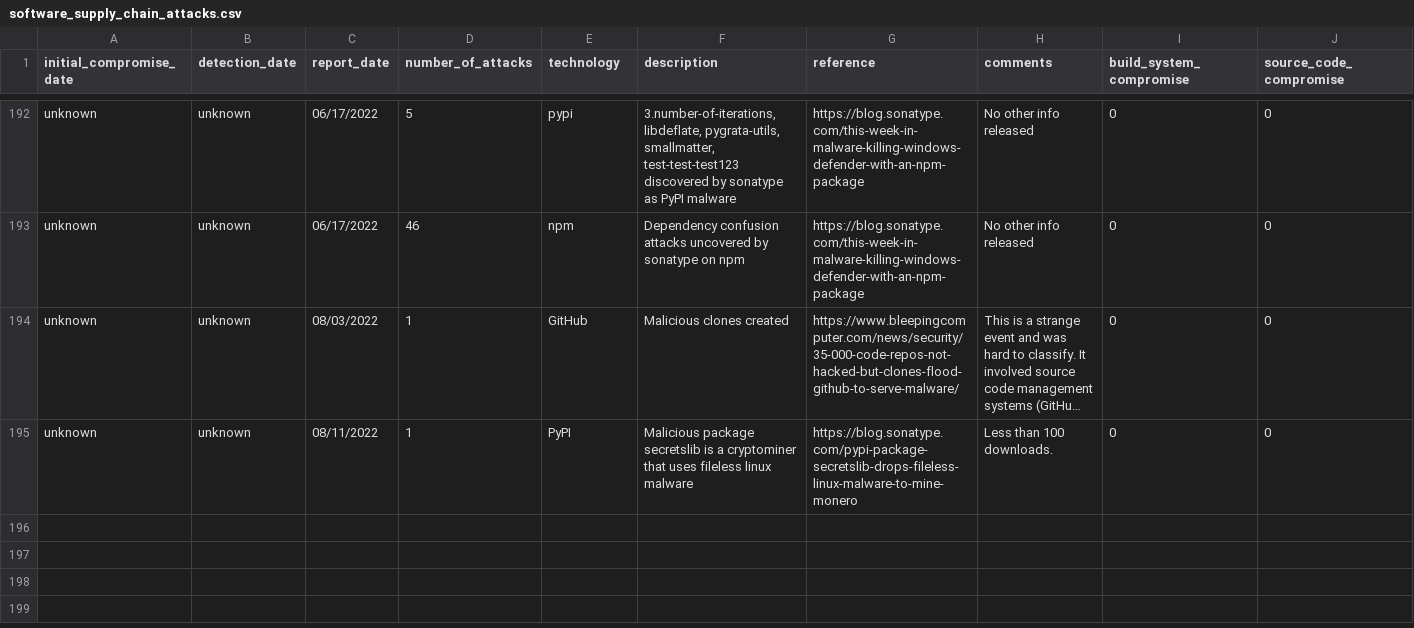
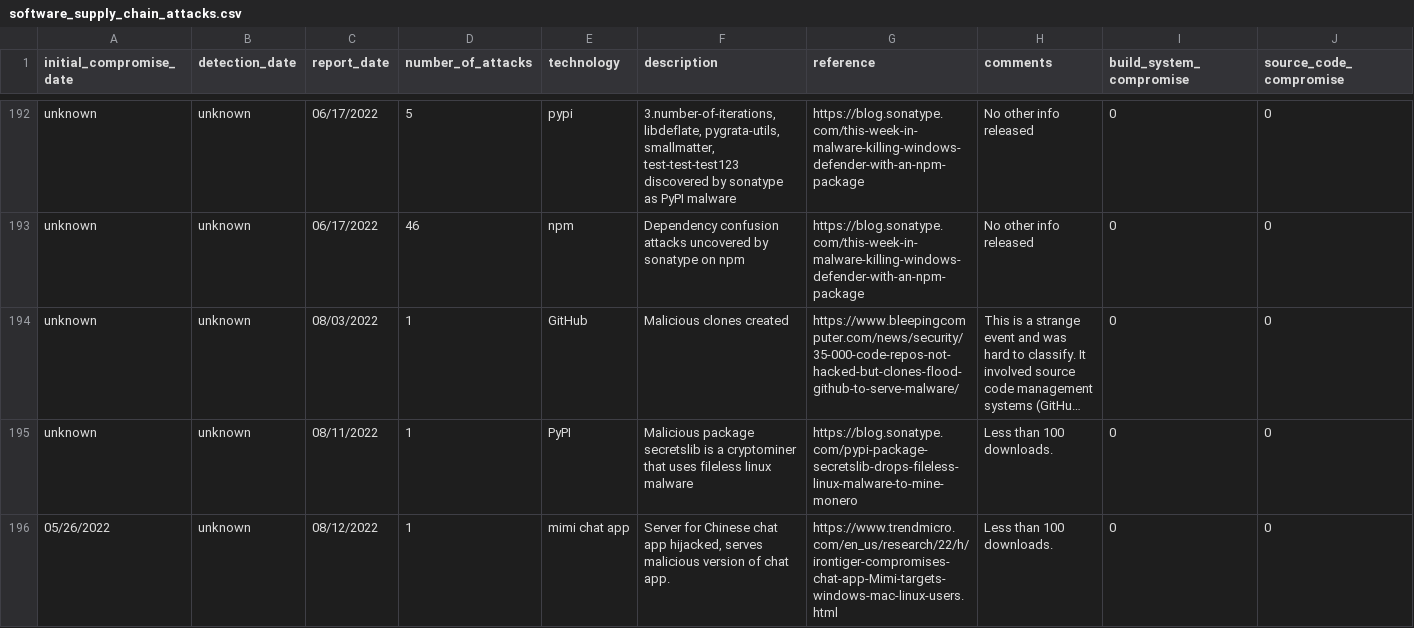
Before and after one commit to Open-Source-Software-Neighborhood-Watch/software-supply-chain-compromises, a CSV file: software_supply_chain_attacks.csv, drawn as a sheet; only a part is shown, gaps mark what is left out; long unchanged cells end in …; rows hold the shown columns only; the diff names each change by its address in the sheet, - before the commit and + after, or states it on an @@ line.

Commit message:
Add mimi hack

```diff
--- a/software_supply_chain_attacks.csv
+++ b/software_supply_chain_attacks.csv
+row 196: 05/26/2022 | unknown | 08/12/2022 | 1 | mimi chat app | Server for Chinese chat app hijacked, serves malicious version of chat app. | https://www.trendmicro.com/en_us/research/22/h/irontiger-compromises-chat-app-Mimi-targets-windows-mac-linux-users.html | Less than 100 downloads. | 0 | 0
```
